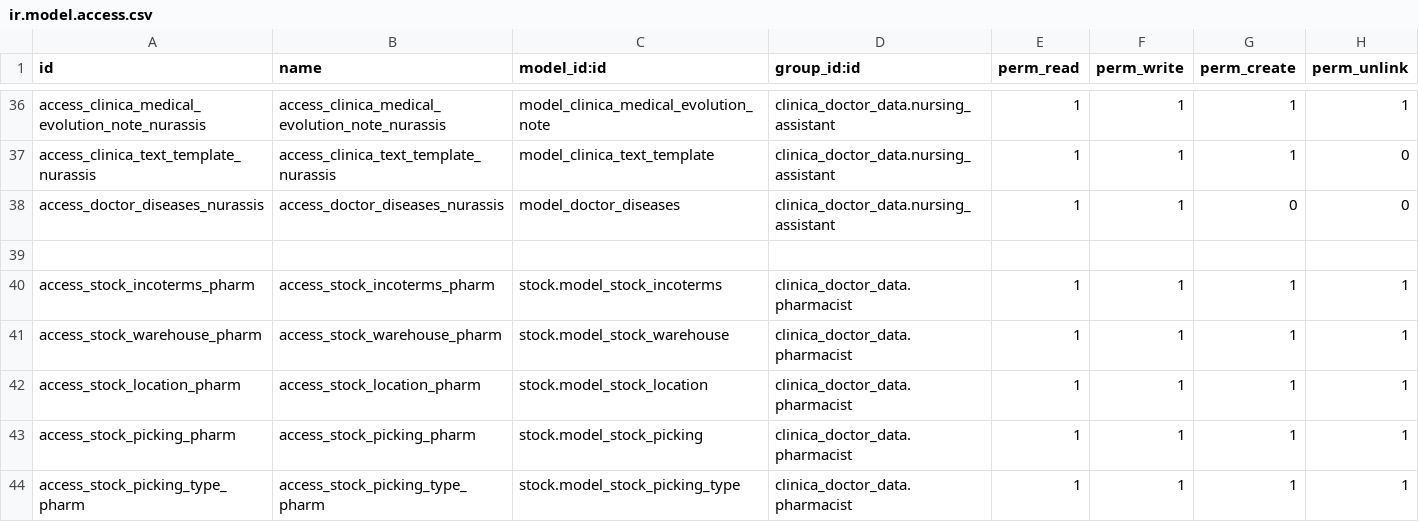
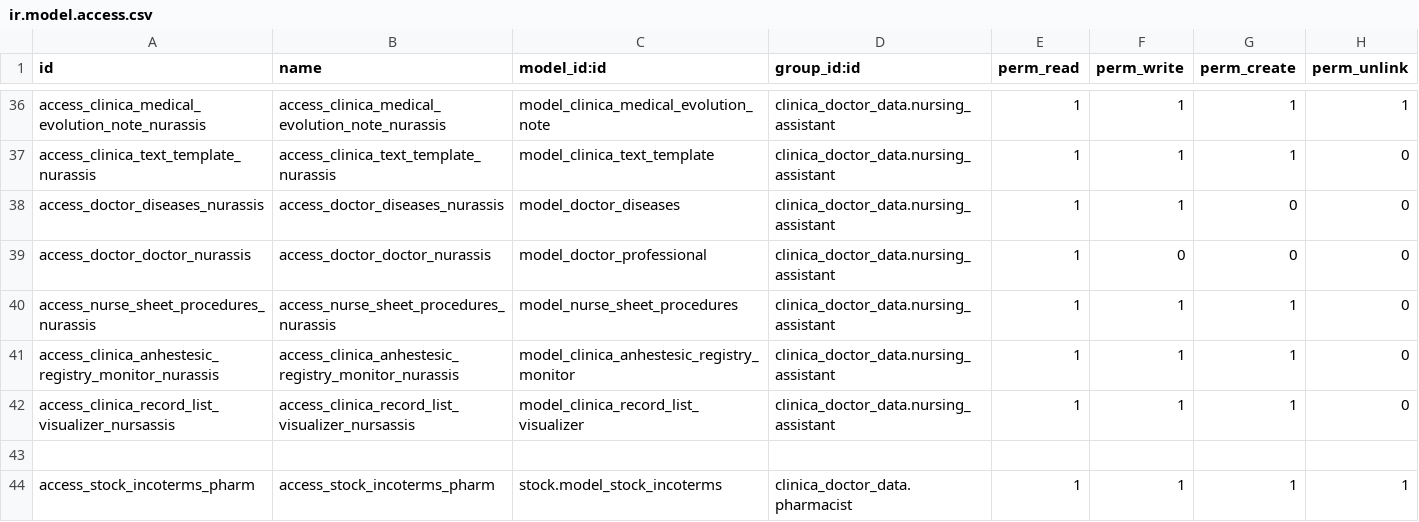
Before and after one commit to proyecto-evoluzion/Evolution, a CSV file: security/ir.model.access.csv, drawn as a sheet; only a part is shown, gaps mark what is left out; the shorter side is filled out with more unchanged rows.

Commit message:
fixing permissions -C

```diff
--- a/security/ir.model.access.csv
+++ b/security/ir.model.access.csv
@@ -38,2 +38,6 @@ access_clinica_text_template_nurassis,access_clinica_text_template_nurassis,mode
 access_doctor_diseases_nurassis,access_doctor_diseases_nurassis,model_doctor_diseases,clinica_doctor_data.nursing_assistant,1,1,0,0
+access_doctor_doctor_nurassis,access_doctor_doctor_nurassis,model_doctor_professional,clinica_doctor_data.nursing_assistant,1,0,0,0
+access_nurse_sheet_procedures_nurassis,access_nurse_sheet_procedures_nurassis,model_nurse_sheet_procedures,clinica_doctor_data.nursing_assistant,1,1,1,0
+access_clinica_anhestesic_registry_monitor_nurassis,access_clinica_anhestesic_registry_monitor_nurassis,model_clinica_anhestesic_registry_monitor,clinica_doctor_data.nursing_assistant,1,1,1,0
+access_clinica_record_list_visualizer_nursassis,access_clinica_record_list_visualizer_nursassis,model_clinica_record_list_visualizer,clinica_doctor_data.nursing_assistant,1,1,1,0
 
```
